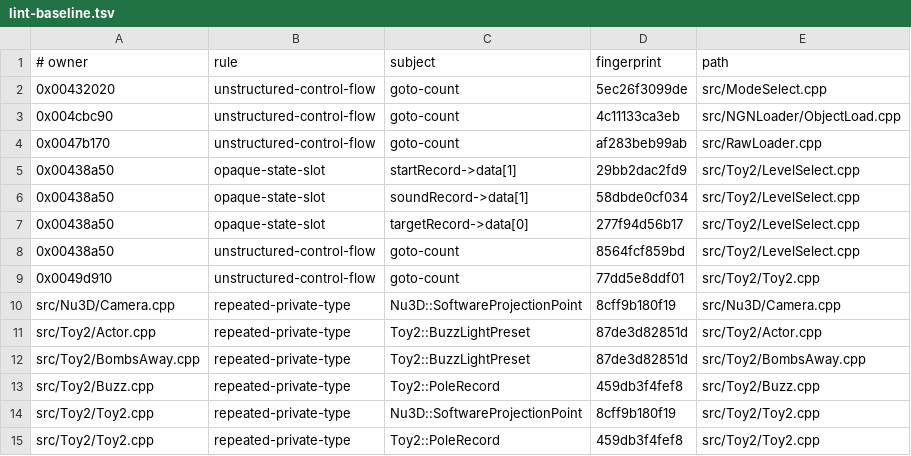
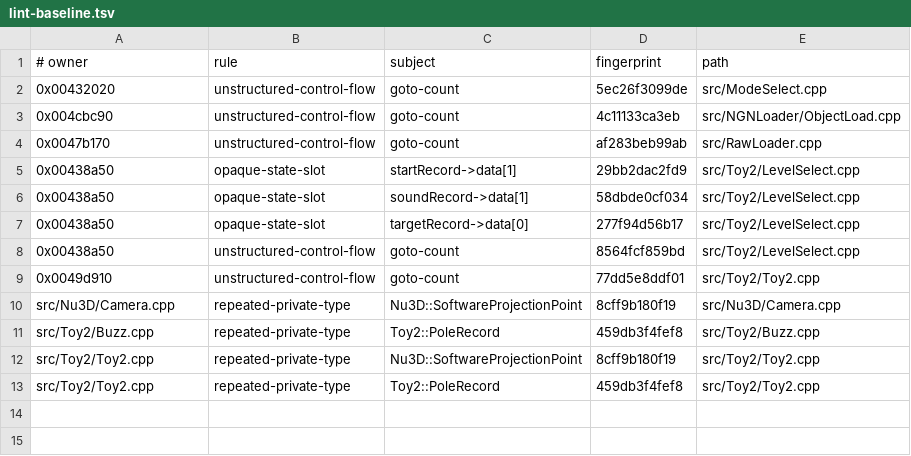
Before and after one commit to Skelp/toy2-decomp, a TSV file: .notes/lint-baseline.tsv, drawn as a sheet.

Commit message:
Share Buzz light preset type

```diff
--- a/.notes/lint-baseline.tsv
+++ b/.notes/lint-baseline.tsv
@@ -10,4 +10,2 @@
 src/Nu3D/Camera.cpp	repeated-private-type	Nu3D::SoftwareProjectionPoint	8cff9b180f19	src/Nu3D/Camera.cpp
-src/Toy2/Actor.cpp	repeated-private-type	Toy2::BuzzLightPreset	87de3d82851d	src/Toy2/Actor.cpp
-src/Toy2/BombsAway.cpp	repeated-private-type	Toy2::BuzzLightPreset	87de3d82851d	src/Toy2/BombsAway.cpp
 src/Toy2/Buzz.cpp	repeated-private-type	Toy2::PoleRecord	459db3f4fef8	src/Toy2/Buzz.cpp
```
Also changed, not shown: 4 other files.
